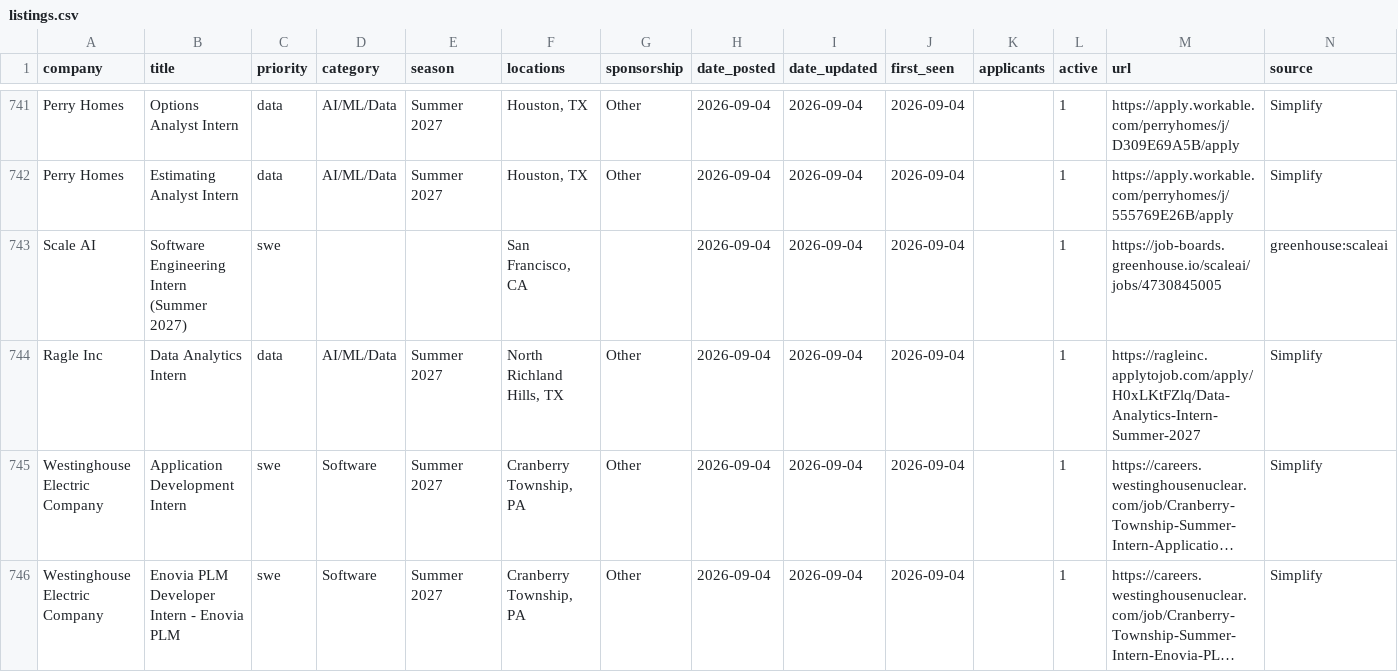
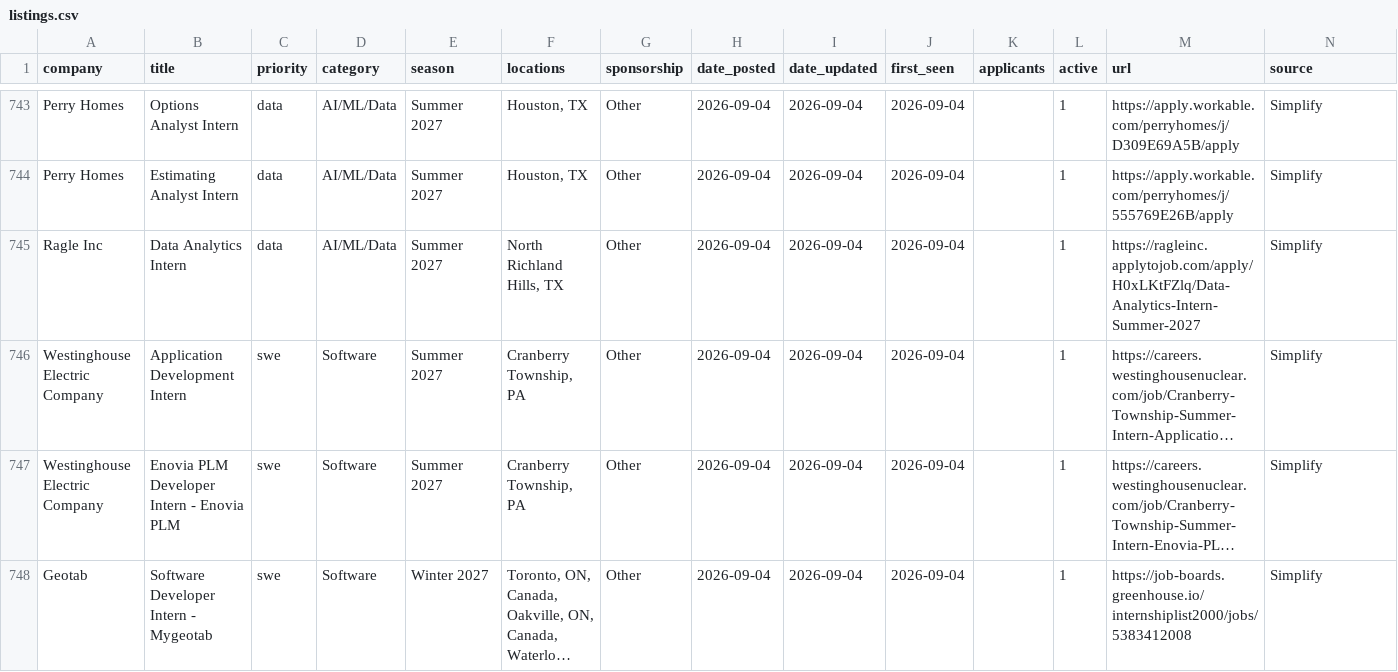
Before and after one commit to arnavkato/internship-watcher, a CSV file: listings.csv, drawn as a sheet; only a part is shown, gaps mark what is left out; the shorter side is filled out with more unchanged rows; long unchanged cells end in …; the diff covers the shown part only.

```diff
--- a/listings.csv
+++ b/listings.csv
@@ -742,3 +744,2 @@ Perry Homes,Options Analyst Intern,data,AI/ML/Data,Summer 2027,"Houston, TX",Oth
 Perry Homes,Estimating Analyst Intern,data,AI/ML/Data,Summer 2027,"Houston, TX",Other,2026-09-04,2026-09-04,2026-09-04,,1,https://apply.workable.com/perryhomes/j/555769E26B/apply,Simplify
-Scale AI,Software Engineering Intern (Summer 2027),swe,,,"San Francisco, CA",,2026-09-04,2026-09-04,2026-09-04,,1,https://job-boards.greenhouse.io/scaleai/jobs/4730845005,greenhouse:scaleai
 Ragle Inc,Data Analytics Intern,data,AI/ML/Data,Summer 2027,"North Richland Hills, TX",Other,2026-09-04,2026-09-04,2026-09-04,,1,https://ragleinc.applytojob.com/apply/H0xLKtFZlq/Data-Analytics-Intern-Summer-2027,Simplify
```
Also changed, not shown: 5 added rows, 5 removed rows and 2 edited cells elsewhere in this file, 1 other file.
